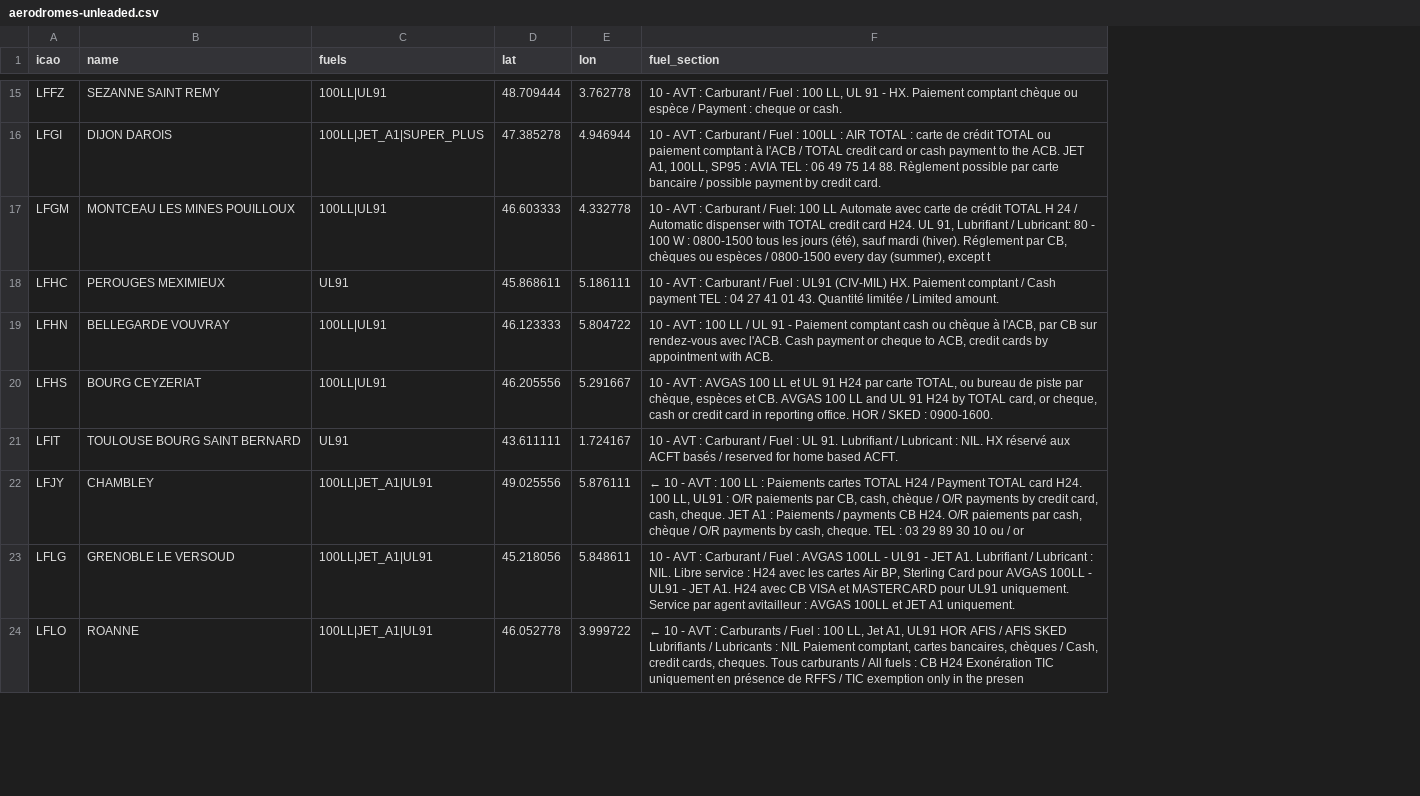
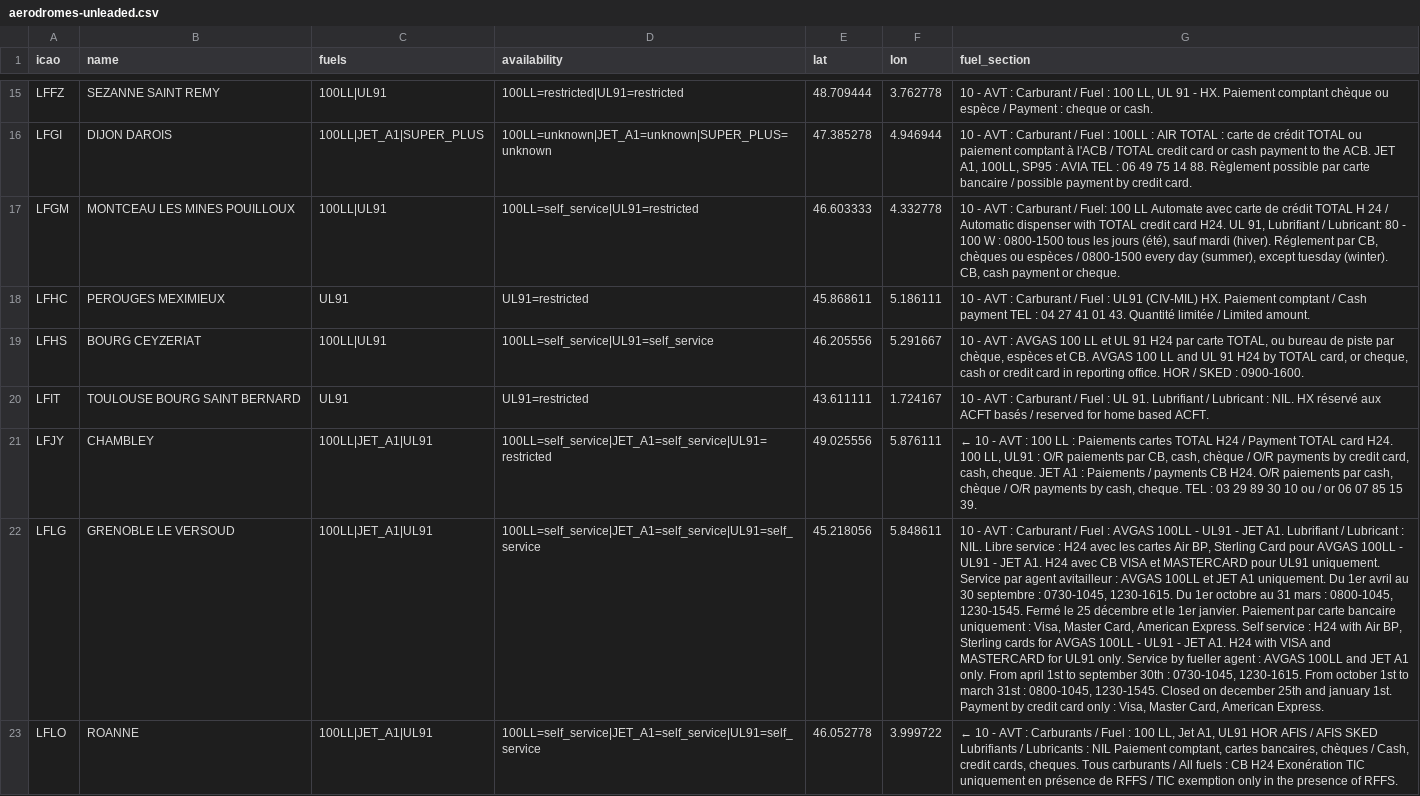
Before and after one commit to Natim/france-ul91-mogas-map, a CSV file: data/aerodromes-unleaded.csv, drawn as a sheet; only a part is shown, gaps mark what is left out; removed rows and columns are numbered as before the commit, all else as after; the diff covers the shown part only; the diff names each change by its address in the sheet, - before the commit and + after, or states it on an @@ line.

Commit message:
feat: colour the map by fuel availability, refresh to AIRAC 2026-08-06
The map only showed which fuel a field sells. It now answers the second
question a visiting pilot has — can I just show up? Shape carries the fuel
(circle UL91, square mogas), colour carries access (green self-service, orange
restricted, grey unstated), and each dimension filters independently.

VAC charts almost never publish clean hours. "H24 par carte TOTAL, sinon
bureau de piste 0900-1600" is H24 only if you hold the card, so a literal
H24/HX flag would mislead half the readers. What is recorded instead is
whether a self-service pump is announced. Terms are attributed clause by
clause because they differ per fuel on the same field: Montceau-les-Mines
publishes 100LL on an H24 dispenser but UL91 only from 0800 to 1500. The
classifier was checked by hand against all 43 unleaded fields of the cycle.

- Add fuelmap.availability, and availability as a per-fuel CSV column.
- Emit one marker per fuel family so UL91 and mogas filter apart; a field
  selling both gets two markers nudged apart instead of one blended dot.
  Map JSON moves to schema 2 and the page refuses anything else.
- Recognise "UL Aéro Super +" and "UL AEROSUPER +". The accented spelling at
  Annecy was still being read as mogas.
- Keep 1000 characters of the fuel section instead of 300 and show it in the
  popup, so an inferred access level can be checked against the source text.
- Break down access conditions in AERODROMES.md.
- Refresh to AIRAC 2026-08-06: 43 unleaded aerodromes, up from 41.

```diff
--- a/data/aerodromes-unleaded.csv
+++ b/data/aerodromes-unleaded.csv
+column D (availability), rows 15-23: 100LL=restricted|UL91=restricted | 100LL=unknown|JET_A1=unknown|SUPER_PLUS=unknown | 100LL=self_service|UL91=restricted | UL91=restricted | 100LL=self_service|UL91=self_service | UL91=restricted | 100LL=self_service|JET_A1=self_service|UL91=restricted | 100LL=self_service|JET_A1=self_service|UL91=self_service | 100LL=self_service|JET_A1=self_service|UL91=self_service
-G17 (fuel_section): …(summer), except t
+G17 (fuel_section): …(summer), except tuesday (winter). CB, cash payment or cheque.
-row 19: LFHN | BELLEGARDE VOUVRAY | 100LL|UL91 | 46.123333 | 5.804722 | 10 - AVT : 100 LL / UL 91 - Paiement comptant cash ou chèque à l'ACB, par CB sur rendez-vous avec l'ACB. Cash payment or cheque to ACB, credit cards by appointment with ACB.
-G21 (fuel_section): …/ or
+G21 (fuel_section): …/ or 06 07 85 15 39.
-G22 (fuel_section): …A1 uniquement.
+G22 (fuel_section): …A1 uniquement. Du 1er avril au 30 septembre : 0730-1045, 1230-1615. Du 1er octobre au 31 mars : 0800-1045, 1230-1545. Fermé le 25 décembre et le 1er janvier. Paiement par carte bancaire uniquement : Visa, Master Card, American Express. Self service : H24 with Air BP, Sterling cards for AVGAS 100LL - UL91 - JET A1. H24 with VISA and MASTERCARD for UL91 only. Service by fueller agent : AVGAS 100LL and JET A1 only. From april 1st to september 30th : 0730-1045, 1230-1615. From october 1st to march 31st : 0800-1045, 1230-1545. Closed on december 25th and january 1st. Payment by credit card only : Visa, Master Card, American Express.
-G23 (fuel_section): …in the presen
+G23 (fuel_section): …in the presence of RFFS.
```
Also changed, not shown: 4 added rows, 1 removed row and 9 edited cells elsewhere in this file, 16 other files.
